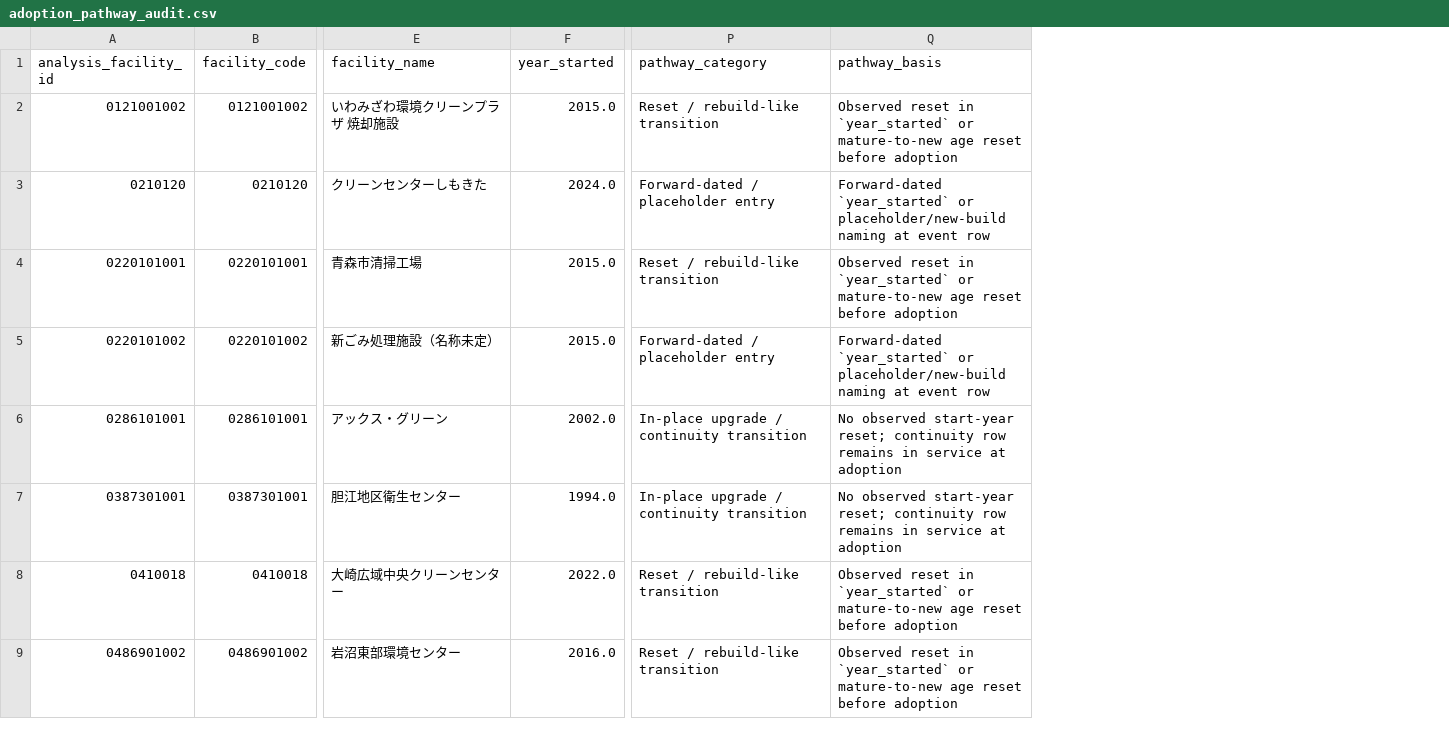
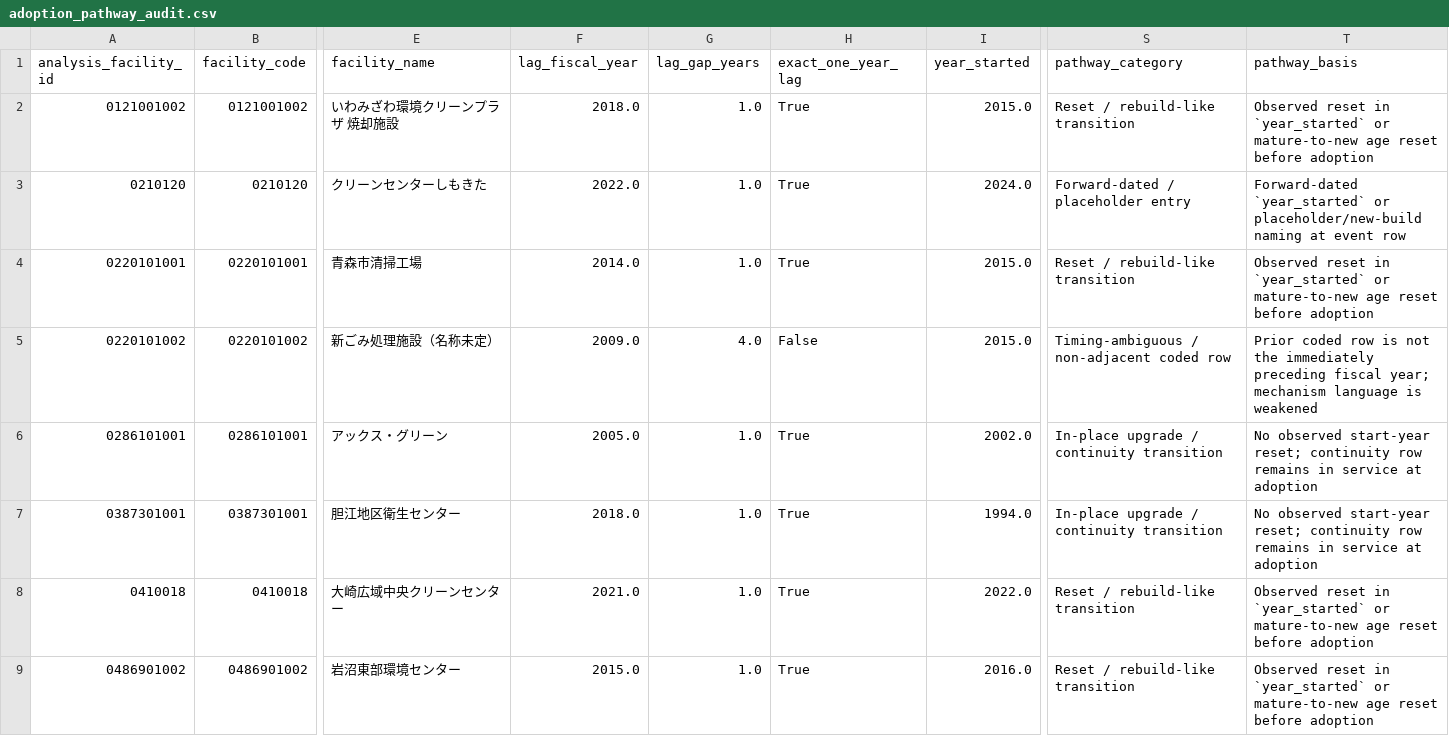
Before and after one commit to Pann13223029/incineration-paper, a CSV file: output/adoption_pathway_audit.csv, drawn as a sheet; only a part is shown, gaps mark what is left out; addresses are those after the commit; the diff covers the shown part only; the diff names each change by its address in the sheet, - before the commit and + after, or states it on an @@ line.

```diff
--- a/output/adoption_pathway_audit.csv
+++ b/output/adoption_pathway_audit.csv
+column F (lag_fiscal_year), rows 2-9: 2018.0 | 2022.0 | 2014.0 | 2009.0 | 2005.0 | 2018.0 | 2021.0 | 2015.0
+column G (lag_gap_years), rows 2-9: 1.0 | 1.0 | 1.0 | 4.0 | 1.0 | 1.0 | 1.0 | 1.0
+column H (exact_one_year_lag), rows 2-9: True | True | True | False | True | True | True | True
-S5 (pathway_category): Forward-dated / placeholder entry
+S5 (pathway_category): Timing-ambiguous / non-adjacent coded row
-T5 (pathway_basis): Forward-dated `year_started` or placeholder/new-build naming at event row
+T5 (pathway_basis): Prior coded row is not the immediately preceding fiscal year; mechanism language is weakened
```
Also changed, not shown: 82 edited cells elsewhere in this file, paper/evidence/current/adoption_pathway_audit.csv, 48 other files.
